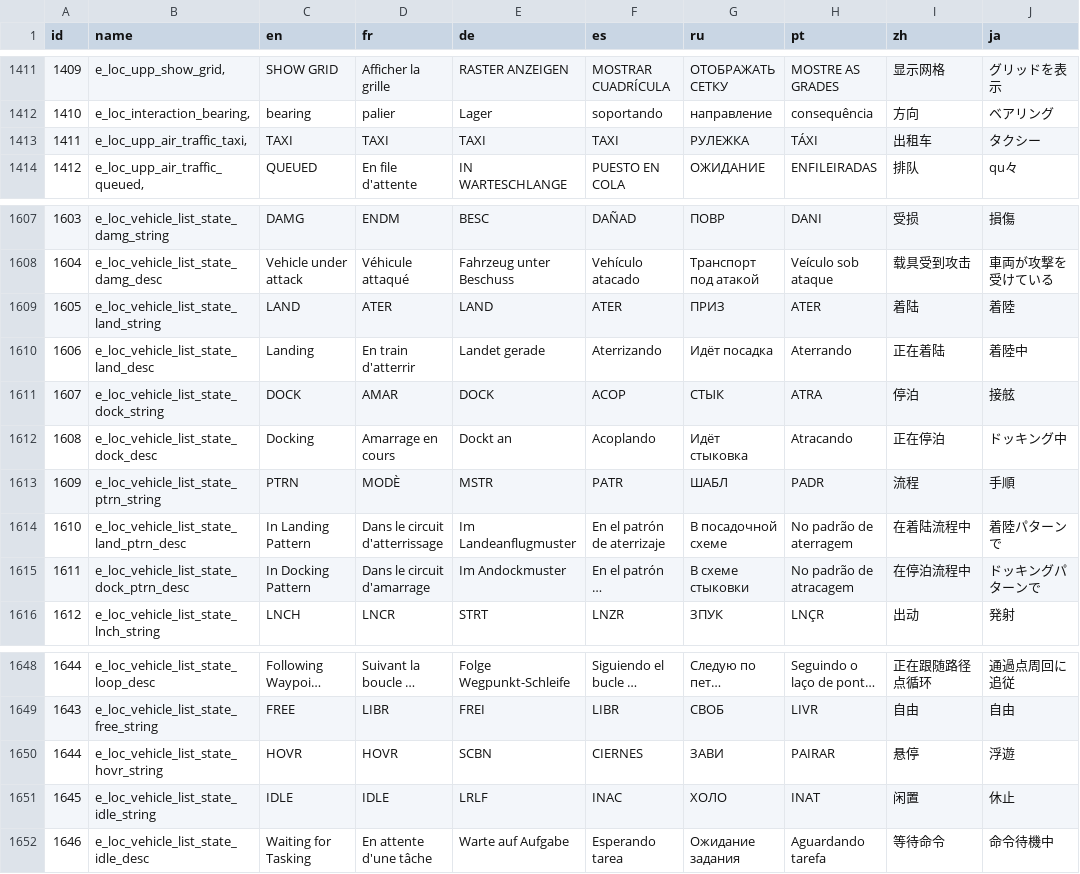
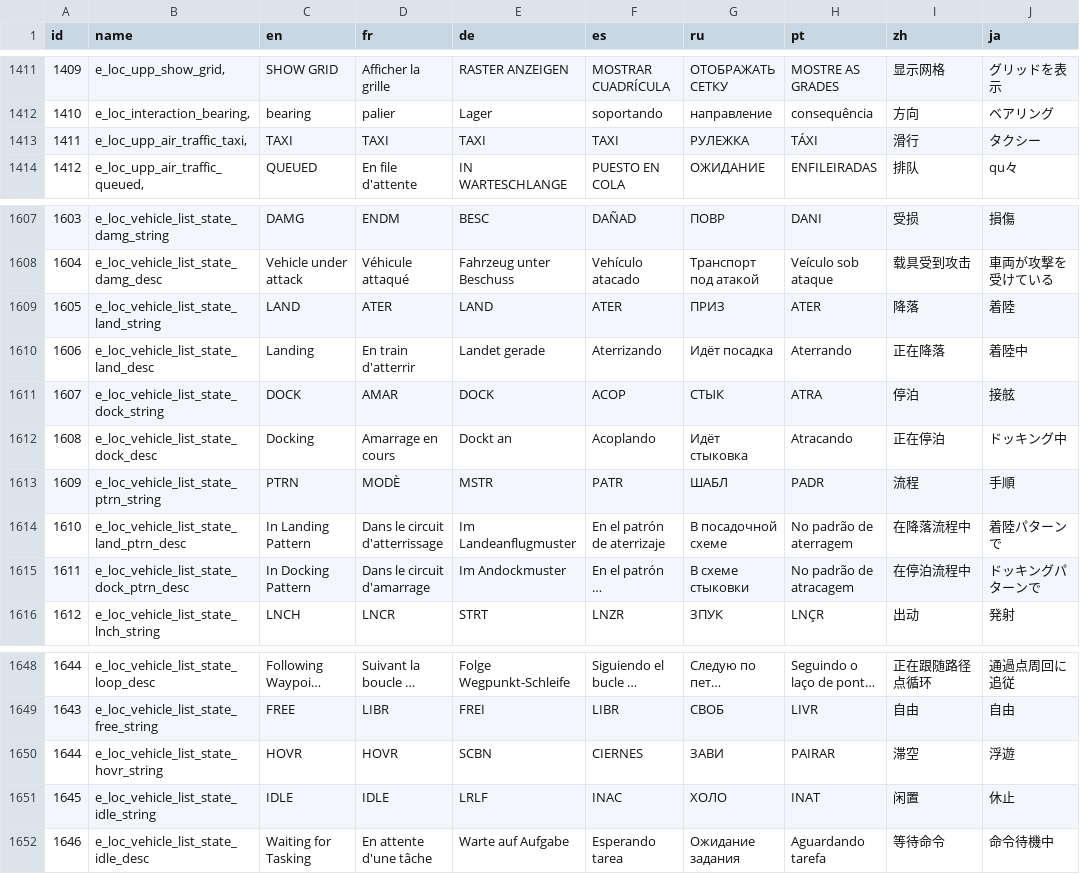
Before and after one commit to cc2modteam/revolution-mod, a CSV file: content/locale/localization.csv, drawn as a sheet; only a part is shown, gaps mark what is left out; long unchanged cells end in …; the diff names each change by its address in the sheet, - before the commit and + after, or states it on an @@ line.

Commit message:
Unify some special term translation

```diff
--- a/content/locale/localization.csv
+++ b/content/locale/localization.csv
-I1413 (zh): 出租车
+I1413 (zh): 滑行
-I1609 (zh): 着陆
+I1609 (zh): 降落
-I1610 (zh): 正在着陆
+I1610 (zh): 正在降落
-I1614 (zh): 在着陆流程中
+I1614 (zh): 在降落流程中
-I1650 (zh): 悬停
+I1650 (zh): 滞空
```
